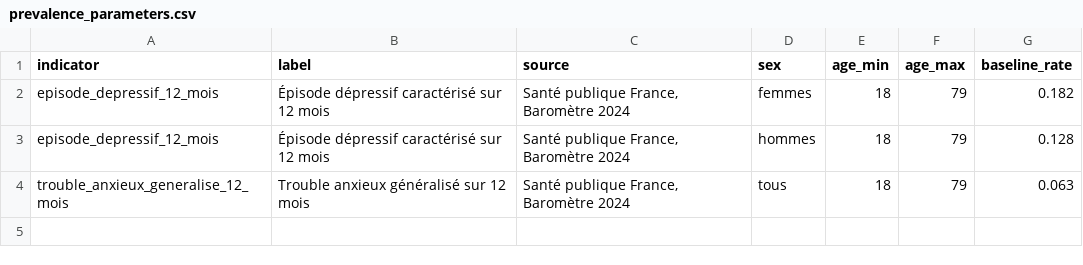
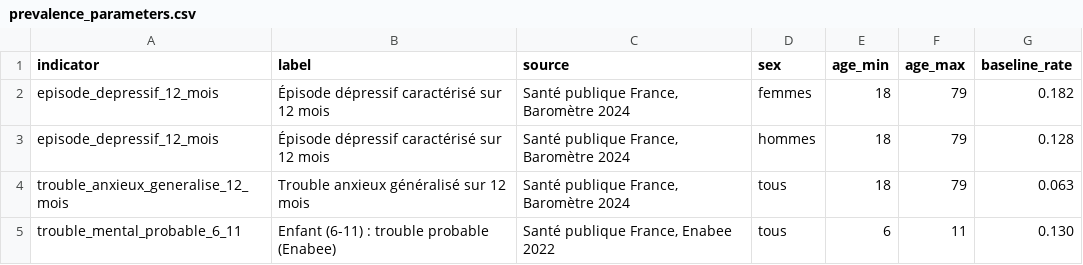
Before and after one commit to tonylauze/nac_insp_psy, a CSV file: dataDemand/prevalence_parameters.csv, drawn as a sheet; the diff names each change by its address in the sheet, - before the commit and + after, or states it on an @@ line.

Commit message:
Integre la demande de soins et l'indicateur enfants Enabee

```diff
--- a/dataDemand/prevalence_parameters.csv
+++ b/dataDemand/prevalence_parameters.csv
+row 5: trouble_mental_probable_6_11 | Enfant (6-11) : trouble probable (Enabee) | Santé publique France, Enabee 2022 | tous | 6 | 11 | 0.130
```
Also changed, not shown: 6 other files.
